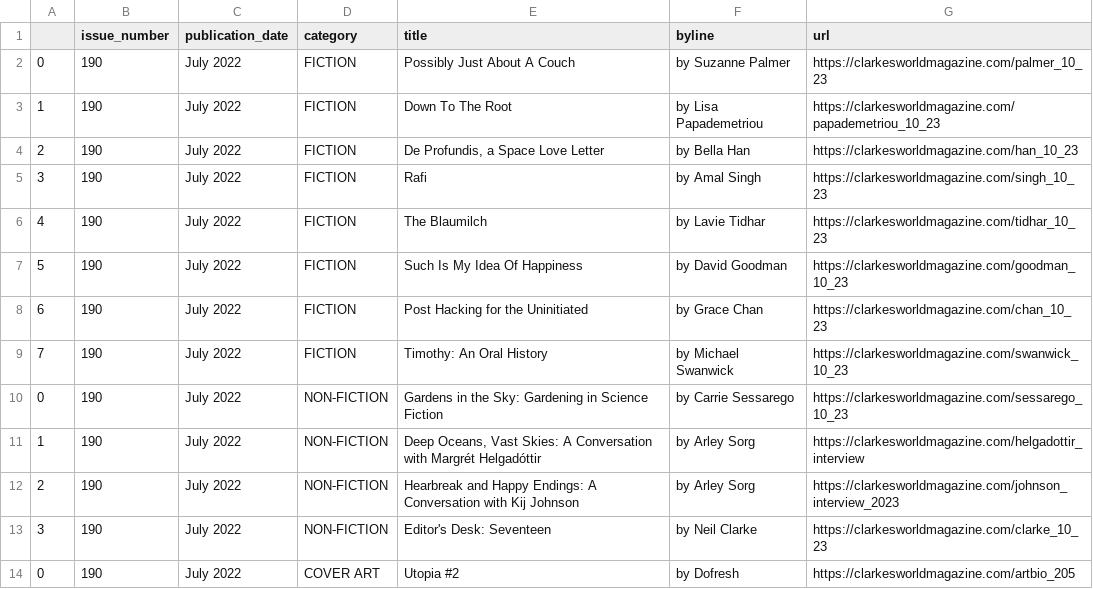
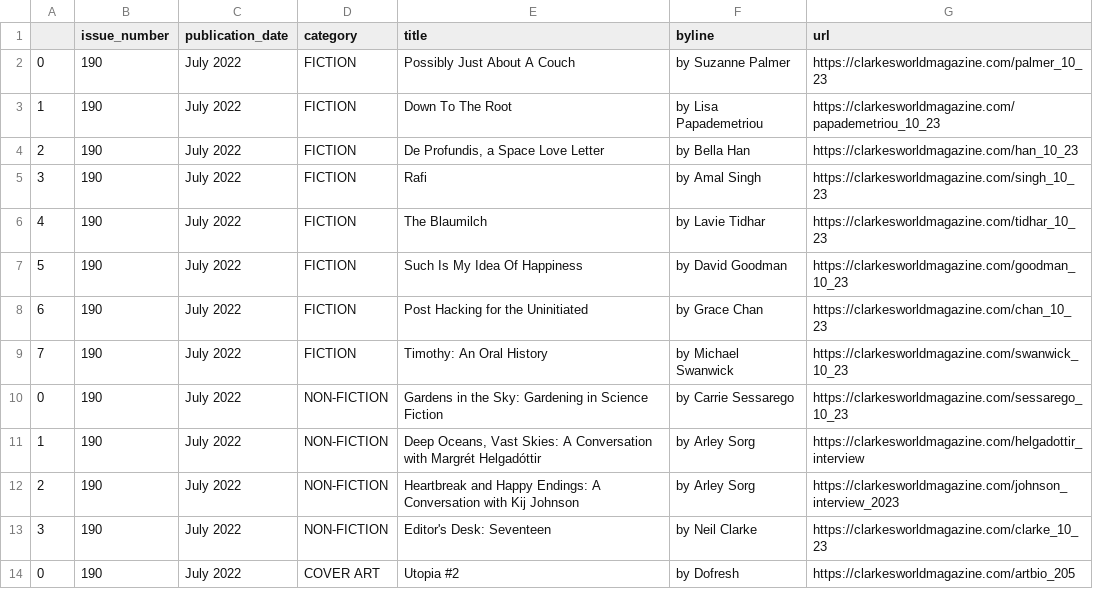
Before and after one commit to luyi-eve/autoscraper-clarkesworld-mag, a CSV file: clarkesworld.csv, drawn as a sheet.

```diff
--- a/clarkesworld.csv
+++ b/clarkesworld.csv
@@ -11,3 +11,3 @@
 1,190,July 2022,NON-FICTION,"Deep Oceans, Vast Skies: A Conversation with Margrét Helgadóttir",by Arley Sorg,https://clarkesworldmagazine.com/helgadottir_interview
-2,190,July 2022,NON-FICTION,Hearbreak and Happy Endings: A Conversation with Kij Johnson,by Arley Sorg,https://clarkesworldmagazine.com/johnson_interview_2023
+2,190,July 2022,NON-FICTION,Heartbreak and Happy Endings: A Conversation with Kij Johnson,by Arley Sorg,https://clarkesworldmagazine.com/johnson_interview_2023
 3,190,July 2022,NON-FICTION,Editor's Desk: Seventeen,by Neil Clarke,https://clarkesworldmagazine.com/clarke_10_23
```
